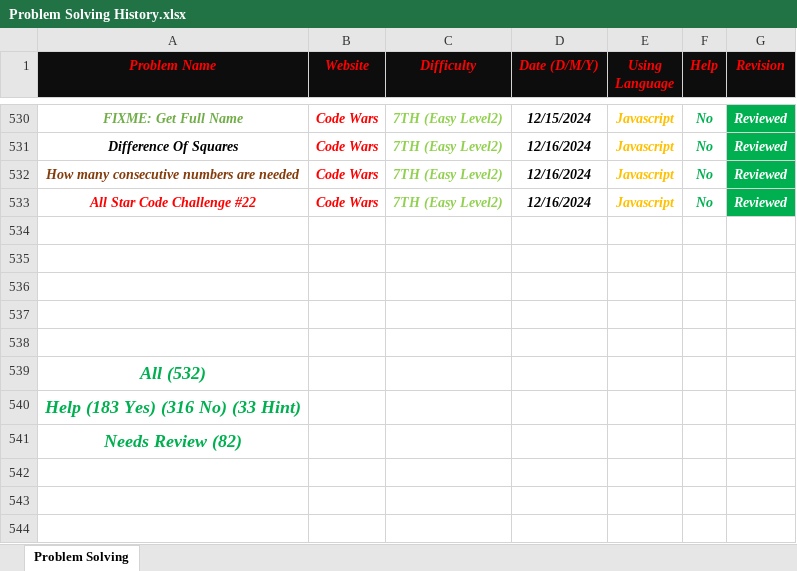
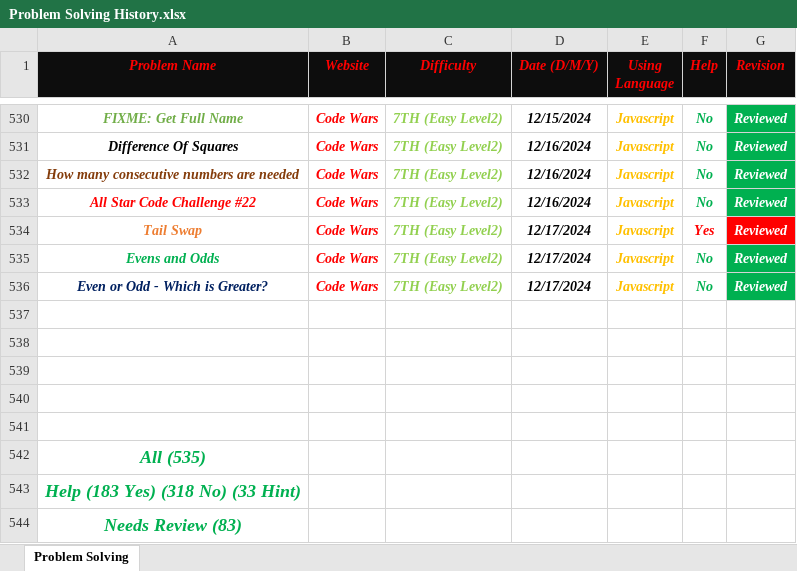
Before and after one commit to Marawan-Saqr/Problem-Solving, an Excel workbook: Problem Solving History.xlsx, sheet Problem Solving, drawn as a sheet; only a part is shown, gaps mark what is left out; values as stored, in another font and other column widths than the file's, no borders; addresses are those after the commit; the diff names each change by its address in the sheet, - before the commit and + after, or states it on an @@ line.

```diff
--- a/Problem Solving History.xlsx (sheet Problem Solving)
+++ b/Problem Solving History.xlsx (sheet Problem Solving)
+row 534: Tail Swap | Code Wars | 7TH (Easy Level2) | 12/17/2024 | Javascript | Yes | Reviewed
+row 535: Evens and Odds | Code Wars | 7TH (Easy Level2) | 12/17/2024 | Javascript | No | Reviewed
+row 536: Even or Odd - Which is Greater? | Code Wars | 7TH (Easy Level2) | 12/17/2024 | Javascript | No | Reviewed
-A542 (Problem Name): All (532)
+A542 (Problem Name): All (535)
-A543 (Problem Name): Help (183 Yes) (316 No) (33 Hint)
+A543 (Problem Name): Help (183 Yes) (318 No) (33 Hint)
-A544 (Problem Name): Needs Review (82)
+A544 (Problem Name): Needs Review (83)
```
Also changed, not shown: Code & Notes/Functions & Notes.xlsx, 10 other files.
